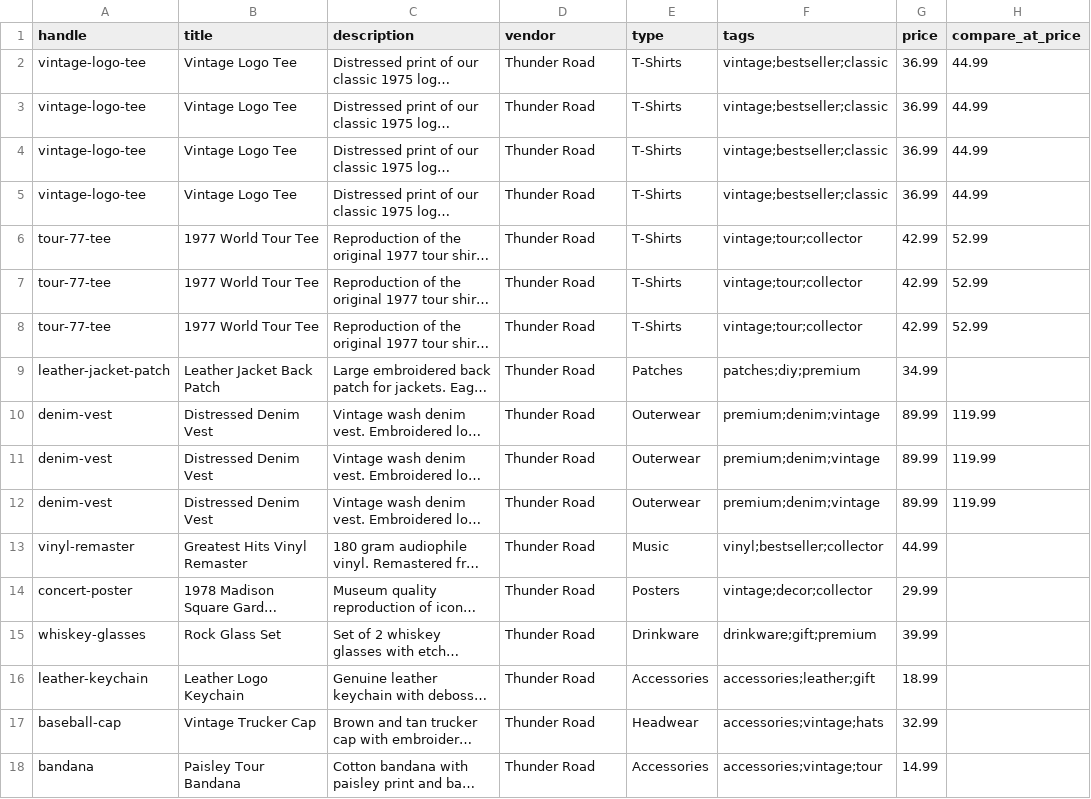
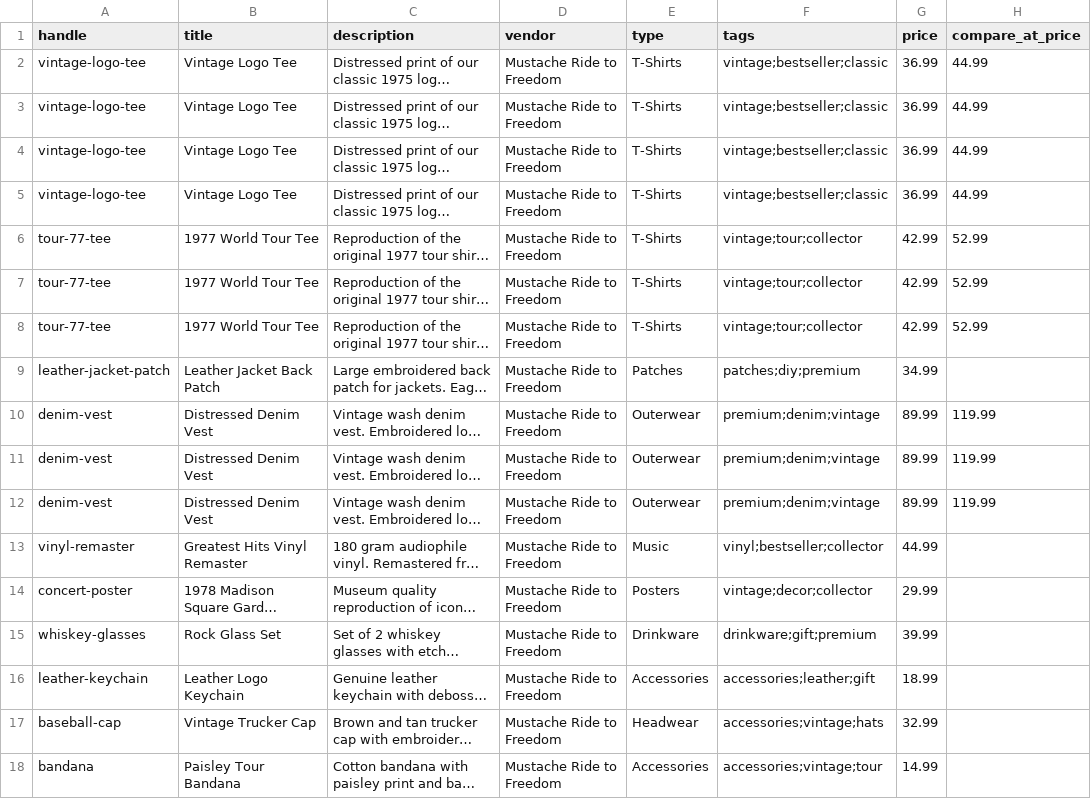
Before and after one commit to dylanreed/shopify-spinner, a CSV file: products/classic-rock-band.csv, drawn as a sheet; only a part is shown; long unchanged cells end in …; the diff names each change by its address in the sheet, - before the commit and + after, or states it on an @@ line.

```diff
--- a/products/classic-rock-band.csv
+++ b/products/classic-rock-band.csv
-D2:D18 (vendor): Thunder Road
+D2:D18 (vendor): Mustache Ride to Freedom
```
Also changed, not shown: products/bluegrass-band.csv, products/country-band.csv, 10 other files.
